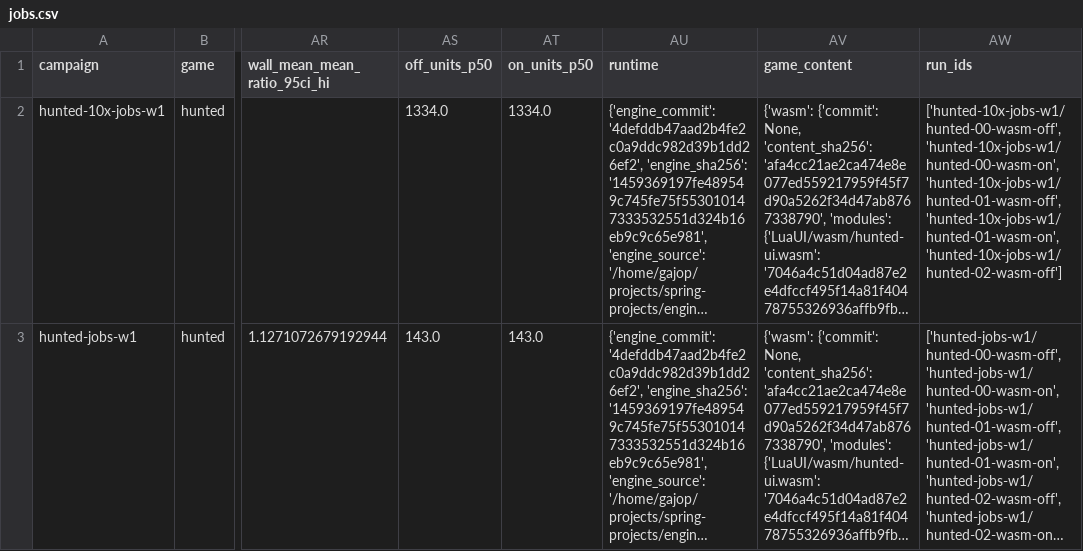
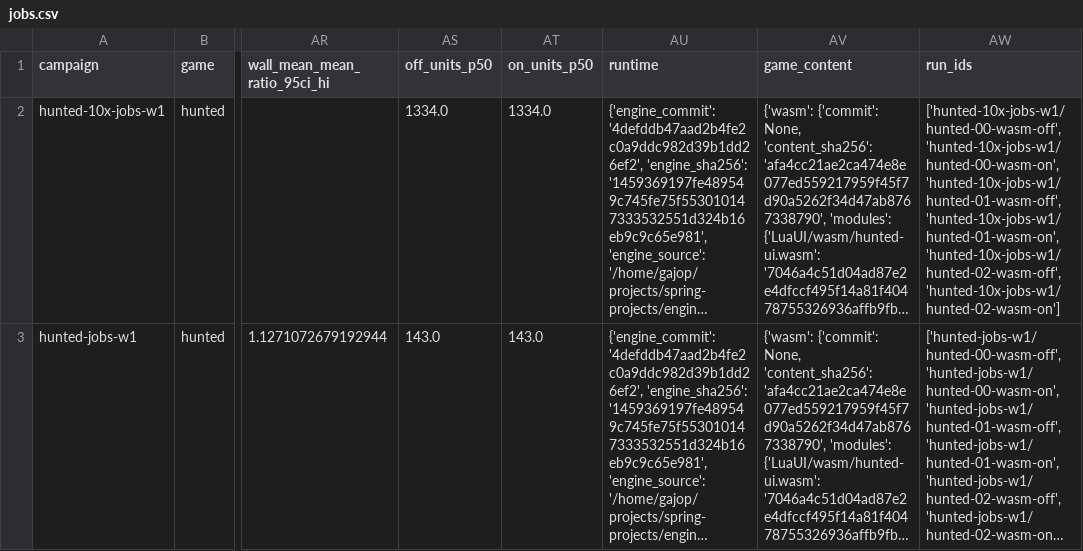
Before and after one commit to gajop/springcabal-dev, a CSV file: docs/benchmarks/2026-10-26/current/jobs.csv, drawn as a sheet; only a part is shown, gaps mark what is left out; long unchanged cells end in …; the diff names each change by its address in the sheet, - before the commit and + after, or states it on an @@ line.

```diff
--- a/docs/benchmarks/2026-10-26/current/jobs.csv
+++ b/docs/benchmarks/2026-10-26/current/jobs.csv
-AW2 (run_ids): …'hunted-10x-jobs-w1/hunted-01-wasm-off', 'hunted-10x-jobs-w1/hunted-01-wasm-on', 'hunted-10x-jobs-w1/hunted-02-wasm-off']
+AW2 (run_ids): …'hunted-10x-jobs-w1/hunted-01-wasm-off', 'hunted-10x-jobs-w1/hunted-01-wasm-on', 'hunted-10x-jobs-w1/hunted-02-wasm-off', 'hunted-10x-jobs-w1/hunted-02-wasm-on']
```
Also changed, not shown: docs/benchmarks/2026-10-26/current/language.csv, 16 other files.
